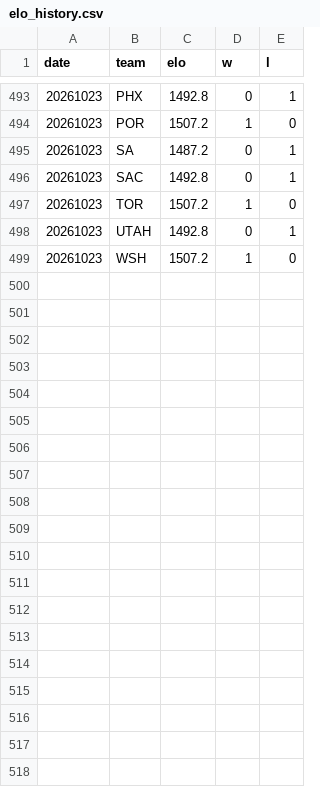
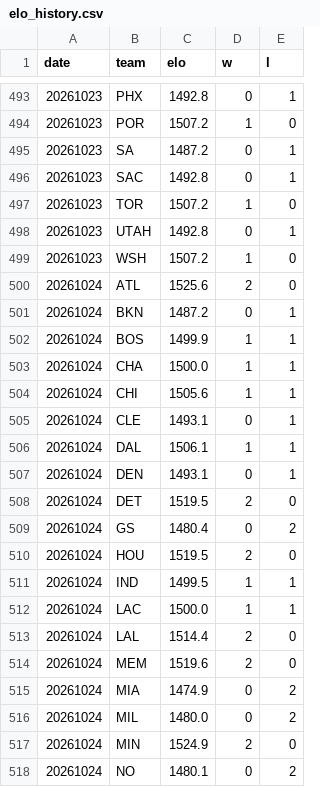
Before and after one commit to HLCLJacksonC/nba-analysis, a CSV file: elo_history.csv, drawn as a sheet; only a part is shown, gaps mark what is left out; the diff covers the shown part only; the diff names each change by its address in the sheet, - before the commit and + after, or states it on an @@ line.

```diff
--- a/elo_history.csv
+++ b/elo_history.csv
+row 500: 20261024 | ATL | 1525.6 | 2 | 0
+row 501: 20261024 | BKN | 1487.2 | 0 | 1
+row 502: 20261024 | BOS | 1499.9 | 1 | 1
+row 503: 20261024 | CHA | 1500.0 | 1 | 1
+row 504: 20261024 | CHI | 1505.6 | 1 | 1
+row 505: 20261024 | CLE | 1493.1 | 0 | 1
+row 506: 20261024 | DAL | 1506.1 | 1 | 1
+row 507: 20261024 | DEN | 1493.1 | 0 | 1
+row 508: 20261024 | DET | 1519.5 | 2 | 0
+row 509: 20261024 | GS | 1480.4 | 0 | 2
+row 510: 20261024 | HOU | 1519.5 | 2 | 0
+row 511: 20261024 | IND | 1499.5 | 1 | 1
+row 512: 20261024 | LAC | 1500.0 | 1 | 1
+row 513: 20261024 | LAL | 1514.4 | 2 | 0
+row 514: 20261024 | MEM | 1519.6 | 2 | 0
+row 515: 20261024 | MIA | 1474.9 | 0 | 2
+row 516: 20261024 | MIL | 1480.0 | 0 | 2
+row 517: 20261024 | MIN | 1524.9 | 2 | 0
+row 518: 20261024 | NO | 1480.1 | 0 | 2
```
Also changed, not shown: 11 added rows elsewhere in this file, games.csv, 1 other file.
